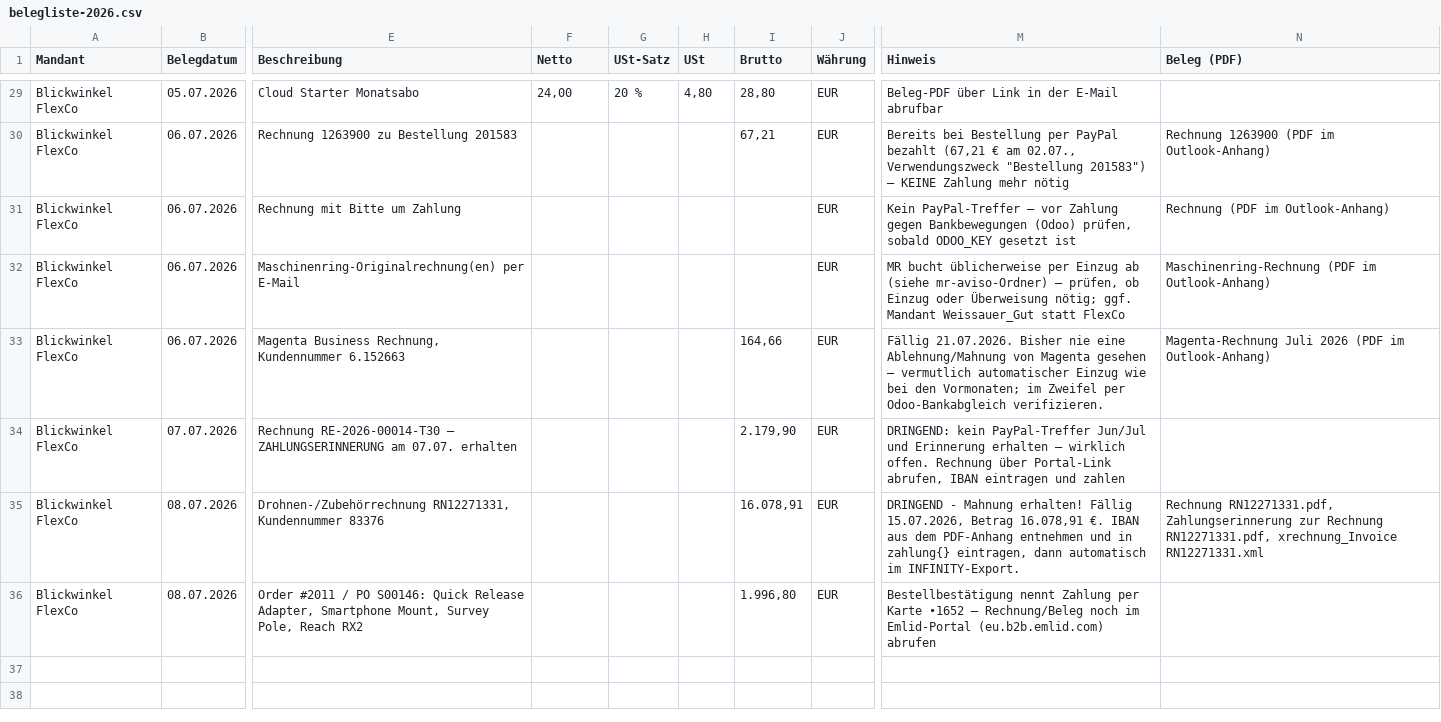
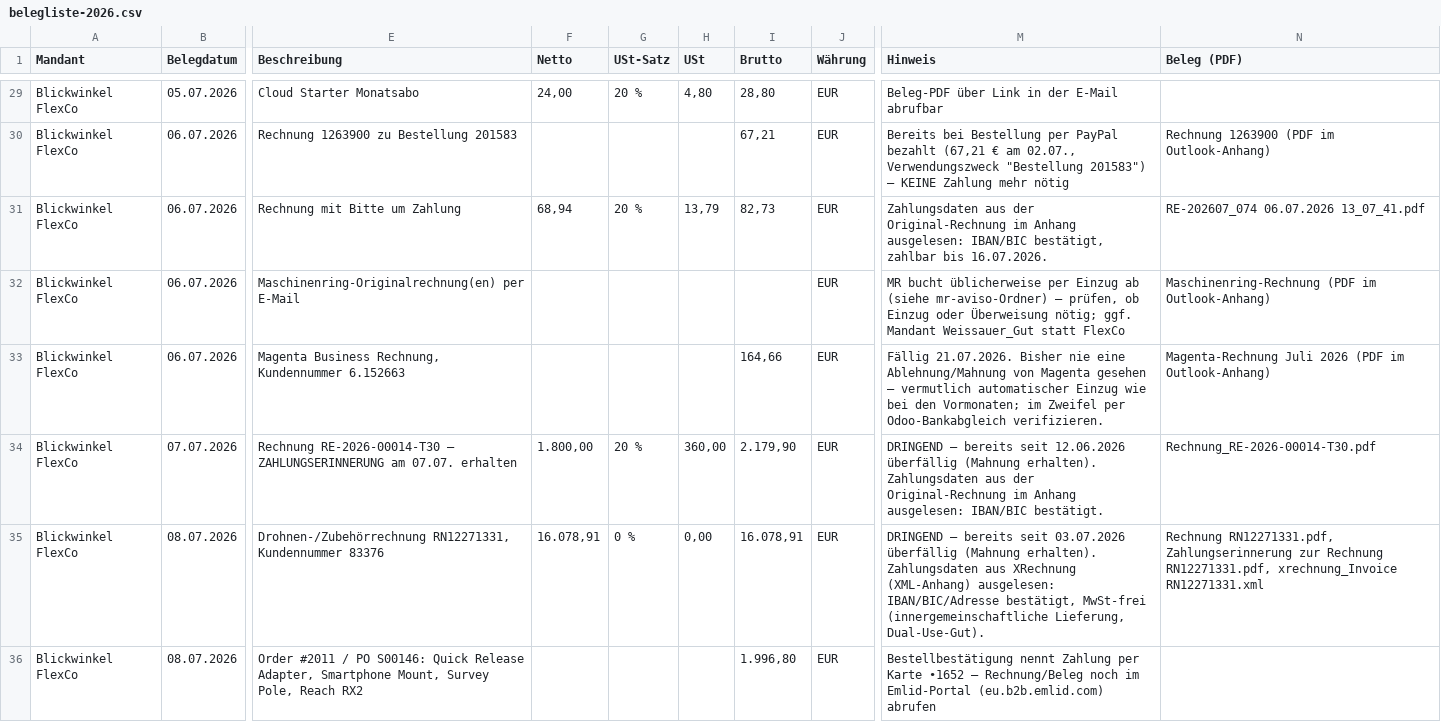
Before and after one commit to blickwinkelflexco/LenksystemROI, a CSV file: buchhaltung/exports/belegliste-2026.csv, drawn as a sheet; only a part is shown, gaps mark what is left out; the diff names each change by its address in the sheet, - before the commit and + after, or states it on an @@ line.

```diff
--- a/buchhaltung/exports/belegliste-2026.csv
+++ b/buchhaltung/exports/belegliste-2026.csv
-F31 (Netto): (empty)
+F31 (Netto): 68,94
-G31 (USt-Satz): (empty)
+G31 (USt-Satz): 20 %
-H31 (USt): (empty)
+H31 (USt): 13,79
-I31 (Brutto): (empty)
+I31 (Brutto): 82,73
-M31 (Hinweis): Kein PayPal-Treffer – vor Zahlung gegen Bankbewegungen (Odoo) prüfen, sobald ODOO_KEY gesetzt ist
+M31 (Hinweis): Zahlungsdaten aus der Original-Rechnung im Anhang ausgelesen: IBAN/BIC bestätigt, zahlbar bis 16.07.2026.
-N31 (Beleg (PDF)): Rechnung (PDF im Outlook-Anhang)
+N31 (Beleg (PDF)): RE-202607_074 06.07.2026 13_07_41.pdf
-F34 (Netto): (empty)
+F34 (Netto): 1.800,00
-G34 (USt-Satz): (empty)
+G34 (USt-Satz): 20 %
-H34 (USt): (empty)
+H34 (USt): 360,00
-M34 (Hinweis): DRINGEND: kein PayPal-Treffer Jun/Jul und Erinnerung erhalten – wirklich offen. Rechnung über Portal-Link abrufen, IBAN eintragen und zahlen
+M34 (Hinweis): DRINGEND – bereits seit 12.06.2026 überfällig (Mahnung erhalten). Zahlungsdaten aus der Original-Rechnung im Anhang ausgelesen: IBAN/BIC bestätigt.
-N34 (Beleg (PDF)): (empty)
+N34 (Beleg (PDF)): Rechnung_RE-2026-00014-T30.pdf
-F35 (Netto): (empty)
+F35 (Netto): 16.078,91
-G35 (USt-Satz): (empty)
+G35 (USt-Satz): 0 %
-H35 (USt): (empty)
+H35 (USt): 0,00
-M35 (Hinweis): DRINGEND - Mahnung erhalten! Fällig 15.07.2026, Betrag 16.078,91 €. IBAN aus dem PDF-Anhang entnehmen und in zahlung{} eintragen, dann automatisch im INFINITY-Export.
+M35 (Hinweis): DRINGEND – bereits seit 03.07.2026 überfällig (Mahnung erhalten). Zahlungsdaten aus XRechnung (XML-Anhang) ausgelesen: IBAN/BIC/Adresse bestätigt, MwSt-frei (innergemeinschaftliche Lieferung, Dual-Use-Gut).
```
Also changed, not shown: buchhaltung/exports/Raiffeisen_Infinity_Ueberweisungen.csv, buchhaltung/exports/offene-posten.csv, 4 other files.
